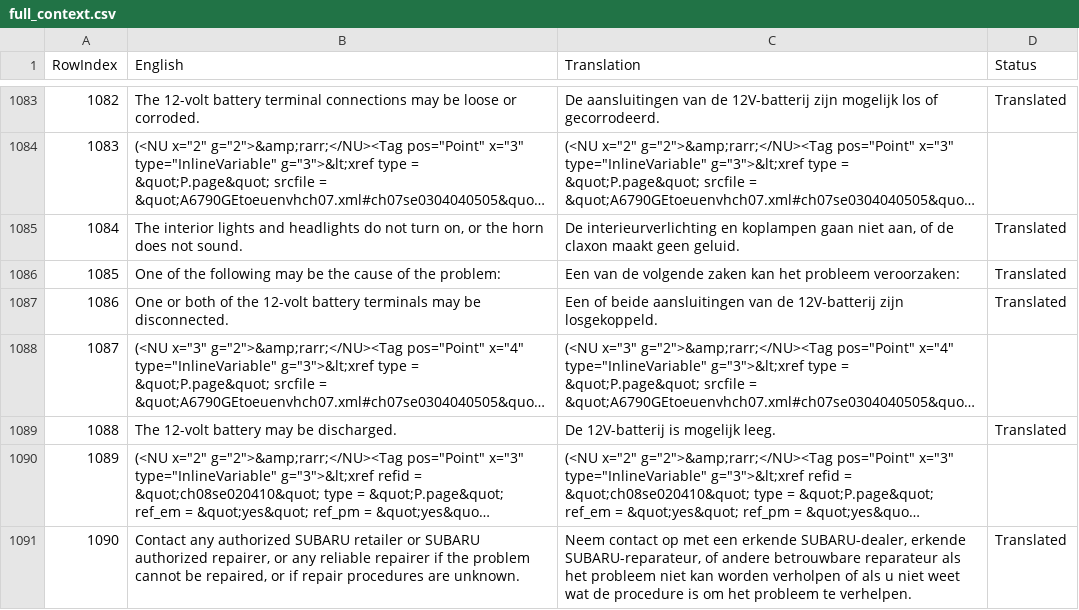
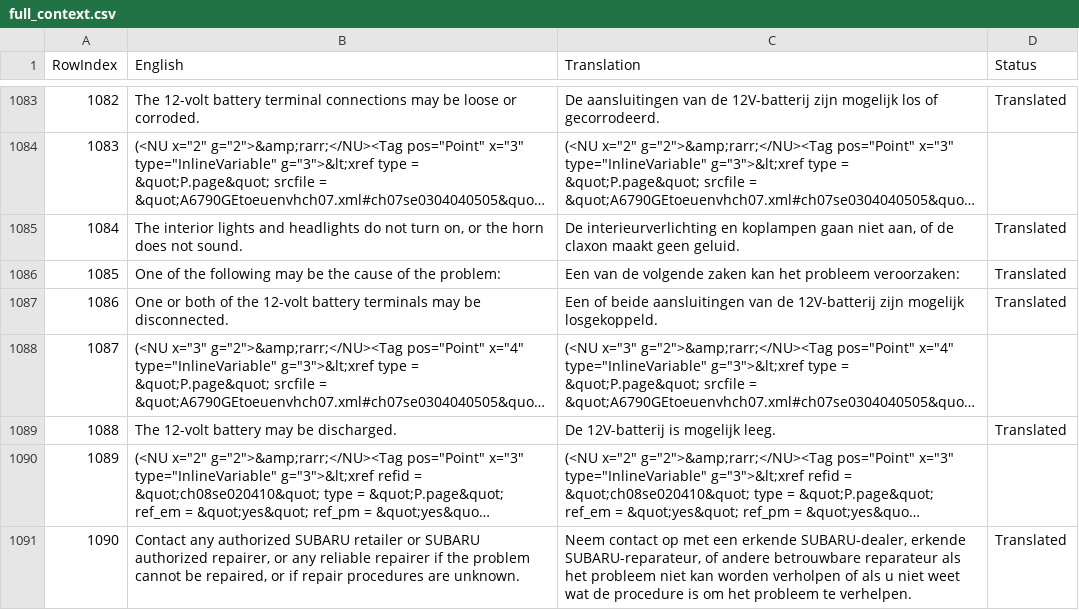
Before and after one commit to fdefoglio/Solterra, a CSV file: full_context.csv, drawn as a sheet; only a part is shown, gaps mark what is left out; long unchanged cells end in …; the diff covers the shown part only; the diff names each change by its address in the sheet, - before the commit and + after, or states it on an @@ line.

```diff
--- a/full_context.csv
+++ b/full_context.csv
-C1087 (Translation): …12V-batterij zijn losgekoppeld.
+C1087 (Translation): …12V-batterij zijn mogelijk losgekoppeld.
```
Also changed, not shown: 31 edited cells elsewhere in this file.
